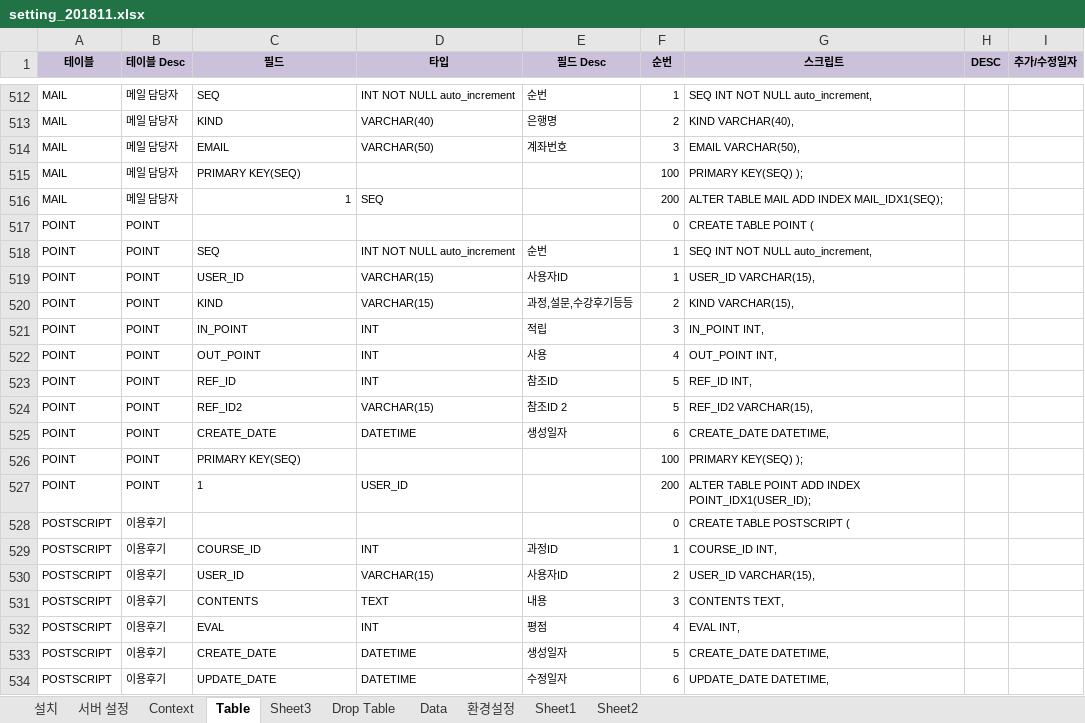
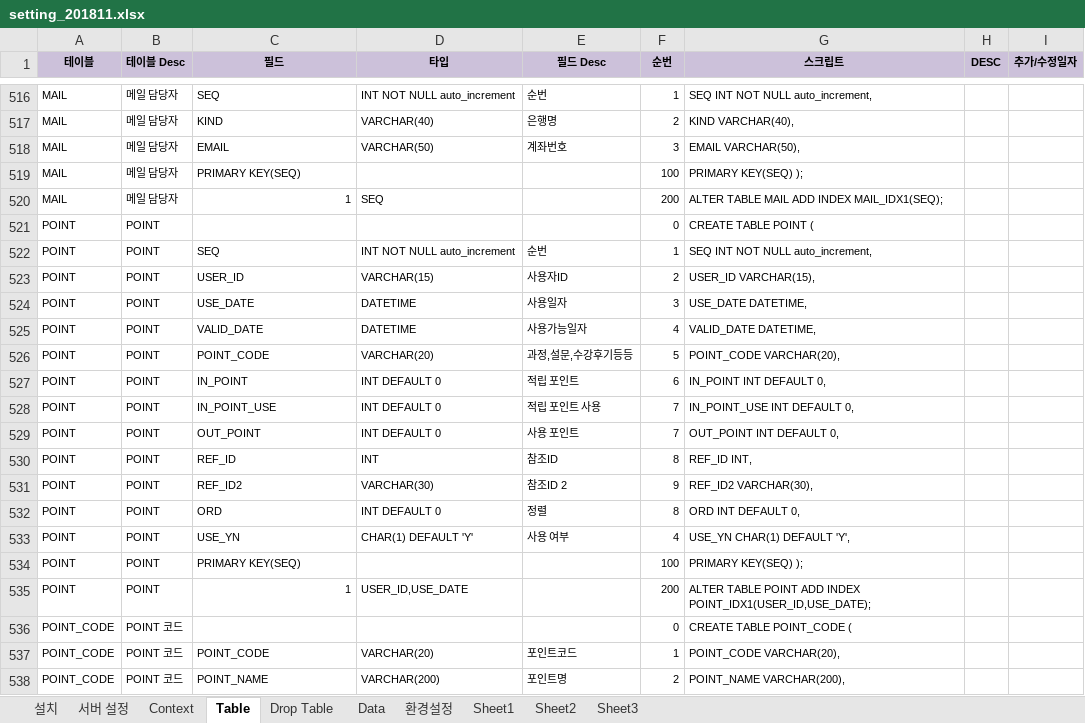
Before and after one commit to limsm9449/lms, an Excel workbook: readme/setting_201811.xlsx, sheet Table, drawn as a sheet; only a part is shown, gaps mark what is left out; the shorter side is filled out with more unchanged rows; values as stored, in another font and other column widths than the file's, no borders; addresses are those after the commit; the diff covers the shown part only; the diff names each change by its address in the sheet, - before the commit and + after, or states it on an @@ line.

```diff
--- a/readme/setting_201811.xlsx (sheet Table)
+++ b/readme/setting_201811.xlsx (sheet Table)
@@ sheet tab order changed: 설치 | 서버 설정 | Context | Table | Drop Table | Data | 환경설정 | Sheet1 | Sheet2 | Sheet3 @@
-F523 (순번): 1
+F523 (순번): 2
+row 524: POINT | POINT | USE_DATE | DATETIME | 사용일자 | 3 | USE_DATE DATETIME,
+row 525: POINT | POINT | VALID_DATE | DATETIME | 사용가능일자 | 4 | VALID_DATE DATETIME,
-C526 (필드): KIND
+C526 (필드): POINT_CODE
-D526 (타입): VARCHAR(15)
+D526 (타입): VARCHAR(20)
-F526 (순번): 2
+F526 (순번): 5
-G526 (스크립트): KIND VARCHAR(15),
+G526 (스크립트): POINT_CODE VARCHAR(20),
-D527 (타입): INT
+D527 (타입): INT DEFAULT 0
-E527 (필드 Desc): 적립
+E527 (필드 Desc): 적립 포인트
-F527 (순번): 3
+F527 (순번): 6
-G527 (스크립트): IN_POINT INT,
+G527 (스크립트): IN_POINT INT DEFAULT 0,
+row 528: POINT | POINT | IN_POINT_USE | INT DEFAULT 0 | 적립 포인트 사용 | 7 | IN_POINT_USE INT DEFAULT 0,
-D529 (타입): INT
+D529 (타입): INT DEFAULT 0
-E529 (필드 Desc): 사용
+E529 (필드 Desc): 사용 포인트
-F529 (순번): 4
+F529 (순번): 7
-G529 (스크립트): OUT_POINT INT,
+G529 (스크립트): OUT_POINT INT DEFAULT 0,
-F530 (순번): 5
+F530 (순번): 8
-D531 (타입): VARCHAR(15)
+D531 (타입): VARCHAR(30)
-F531 (순번): 5
+F531 (순번): 9
-G531 (스크립트): REF_ID2 VARCHAR(15),
+G531 (스크립트): REF_ID2 VARCHAR(30),
-C532 (필드): CREATE_DATE
+C532 (필드): ORD
-D532 (타입): DATETIME
+D532 (타입): INT DEFAULT 0
-E532 (필드 Desc): 생성일자
+E532 (필드 Desc): 정렬
-F532 (순번): 6
+F532 (순번): 8
-G532 (스크립트): CREATE_DATE DATETIME,
+G532 (스크립트): ORD INT DEFAULT 0,
+row 533: POINT | POINT | USE_YN | CHAR(1) DEFAULT 'Y' | 사용 여부 | 4 | USE_YN CHAR(1) DEFAULT 'Y',
-C535 alignment: left
+C535 alignment: right
-D535 (타입): USER_ID
+D535 (타입): USER_ID,USE_DATE
-G535 (스크립트): …ADD INDEX POINT_IDX1(USER_ID);
+G535 (스크립트): …ADD INDEX POINT_IDX1(USER_ID,USE_DATE);
+row 536: POINT_CODE | POINT 코드 |  |  |  | 0 | CREATE TABLE POINT_CODE (
+row 537: POINT_CODE | POINT 코드 | POINT_CODE | VARCHAR(20) | 포인트코드 | 1 | POINT_CODE VARCHAR(20),
+row 538: POINT_CODE | POINT 코드 | POINT_NAME | VARCHAR(200) | 포인트명 | 2 | POINT_NAME VARCHAR(200),
```
Also changed, not shown: 16 added rows and 4 edited cells elsewhere in this sheet, sheet Data, sheet 환경설정, formulas that keep their value, 36 other files.
